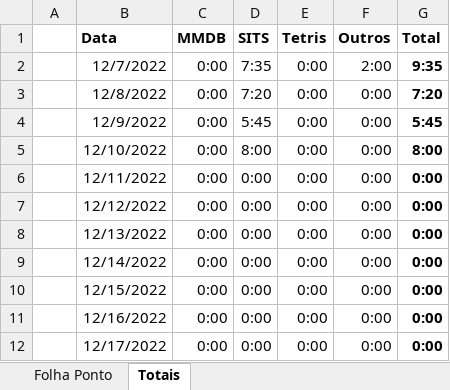
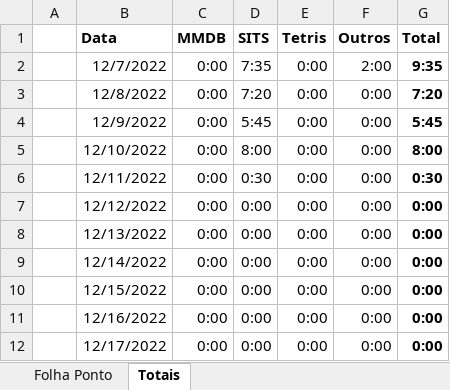
Before and after one commit to JulioMaass/StuckInTheSewers, an Excel workbook: Controle de Horas.xlsx, sheet Totais, drawn as a sheet; only a part is shown; values as stored, in another font and other column widths than the file's, no borders; table styles not drawn; the diff names each change by its address in the sheet, - before the commit and + after, or states it on an @@ line.

```diff
--- a/Controle de Horas.xlsx (sheet Totais)
+++ b/Controle de Horas.xlsx (sheet Totais)
-D6 (SITS): 0:00
+D6 (SITS): 0:30
-G6 (Total): 0:00
+G6 (Total): 0:30
```
Also changed, not shown: sheet Folha Ponto, 4 other files.
